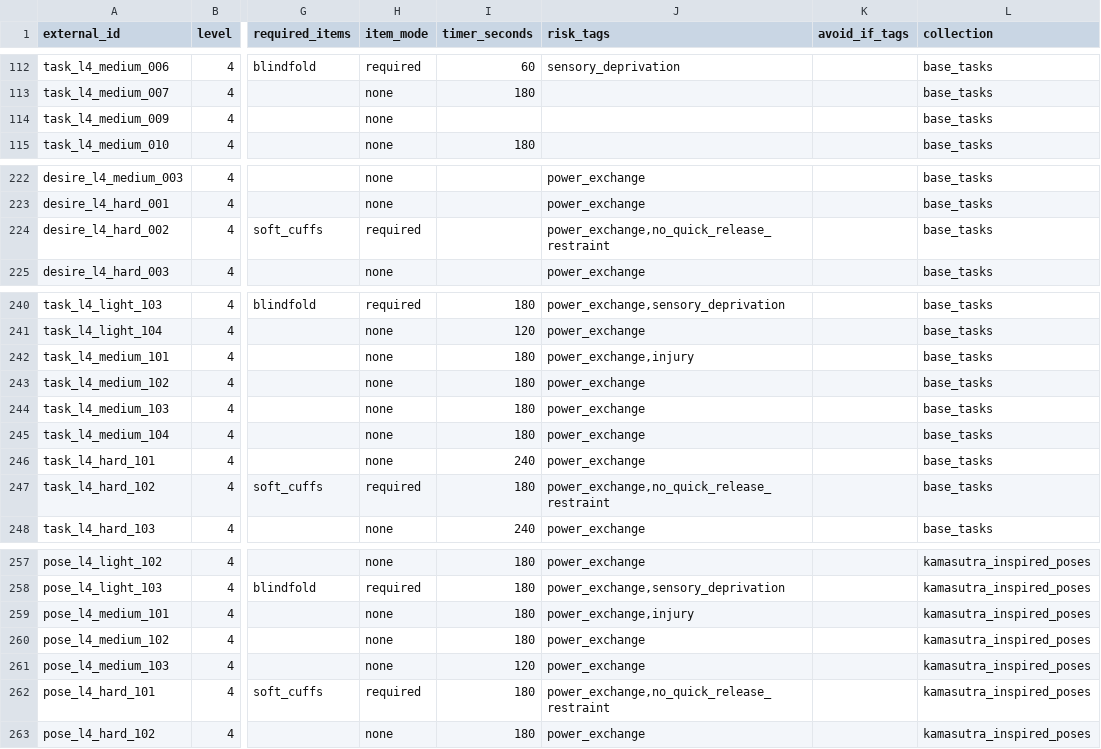
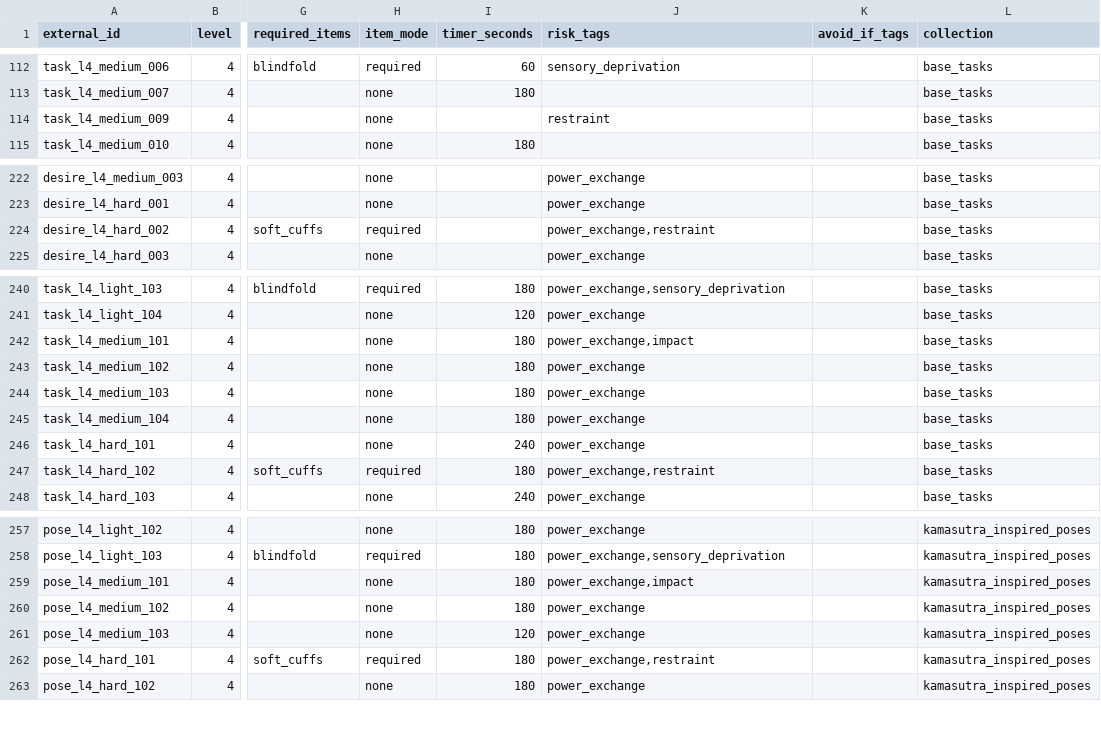
Before and after one commit to NikitaZhilin/tg_18-_bot, a CSV file: content/cards.csv, drawn as a sheet; only a part is shown, gaps mark what is left out; the diff covers the shown part only; the diff names each change by its address in the sheet, - before the commit and + after, or states it on an @@ line.

```diff
--- a/content/cards.csv
+++ b/content/cards.csv
-J114 (risk_tags): (empty)
+J114 (risk_tags): restraint
-J224 (risk_tags): power_exchange,no_quick_release_restraint
+J224 (risk_tags): power_exchange,restraint
-J242 (risk_tags): power_exchange,injury
+J242 (risk_tags): power_exchange,impact
-J247 (risk_tags): power_exchange,no_quick_release_restraint
+J247 (risk_tags): power_exchange,restraint
-J259 (risk_tags): power_exchange,injury
+J259 (risk_tags): power_exchange,impact
-J262 (risk_tags): power_exchange,no_quick_release_restraint
+J262 (risk_tags): power_exchange,restraint
```
Also changed, not shown: 18 edited cells elsewhere in this file, 5 other files.
